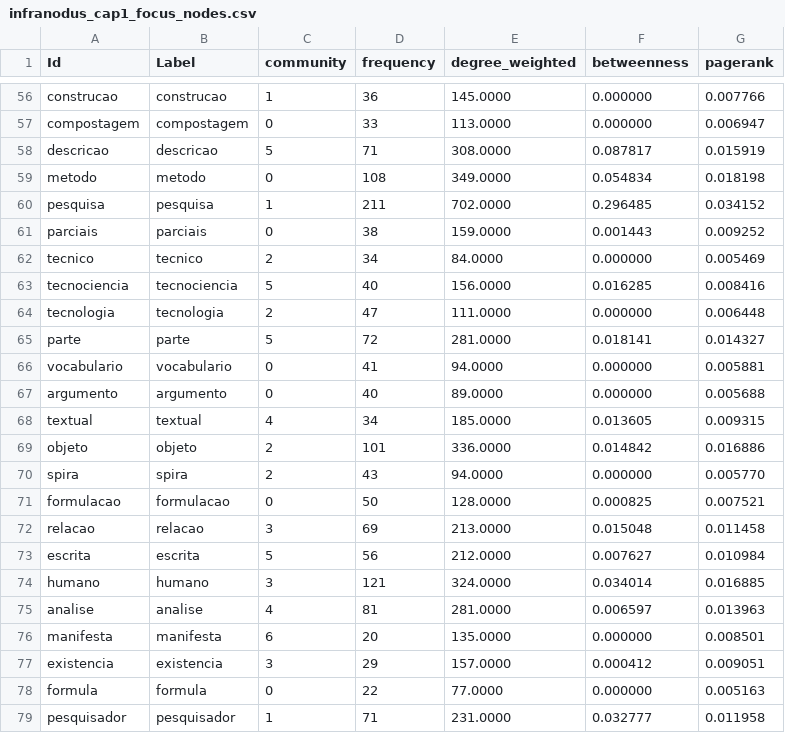
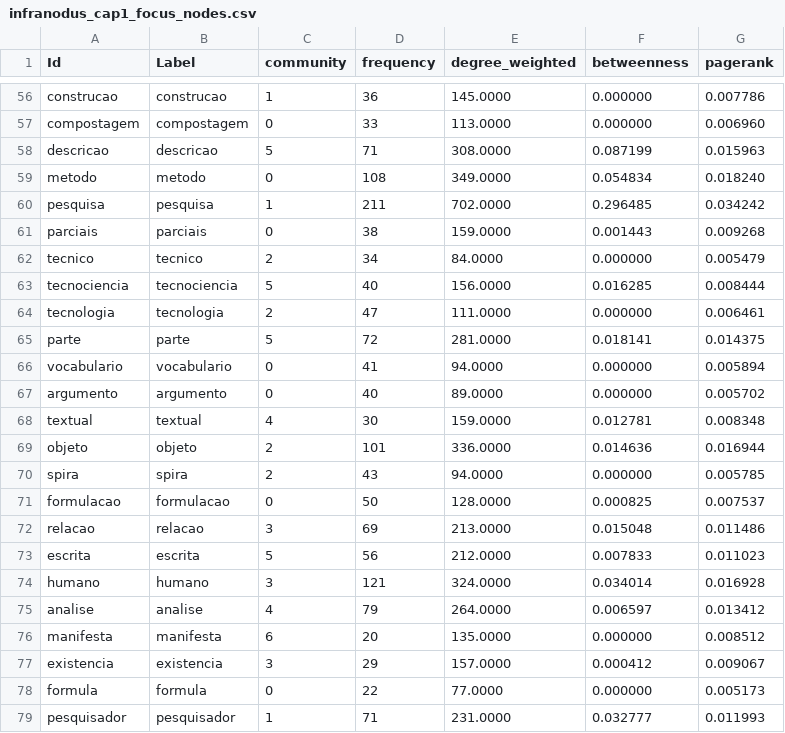
Before and after one commit to julianehelanski/etnografia-c4ai, a CSV file: infranodus/cap1/infranodus_cap1_focus_nodes.csv, drawn as a sheet; only a part is shown, gaps mark what is left out; the diff covers the shown part only; the diff names each change by its address in the sheet, - before the commit and + after, or states it on an @@ line.

```diff
--- a/infranodus/cap1/infranodus_cap1_focus_nodes.csv
+++ b/infranodus/cap1/infranodus_cap1_focus_nodes.csv
-G56 (pagerank): 0.007766
+G56 (pagerank): 0.007786
-G57 (pagerank): 0.006947
+G57 (pagerank): 0.006960
-F58 (betweenness): 0.087817
+F58 (betweenness): 0.087199
-G58 (pagerank): 0.015919
+G58 (pagerank): 0.015963
-G59 (pagerank): 0.018198
+G59 (pagerank): 0.018240
-G60 (pagerank): 0.034152
+G60 (pagerank): 0.034242
-G61 (pagerank): 0.009252
+G61 (pagerank): 0.009268
-G62 (pagerank): 0.005469
+G62 (pagerank): 0.005479
-G63 (pagerank): 0.008416
+G63 (pagerank): 0.008444
-G64 (pagerank): 0.006448
+G64 (pagerank): 0.006461
-G65 (pagerank): 0.014327
+G65 (pagerank): 0.014375
-G66 (pagerank): 0.005881
+G66 (pagerank): 0.005894
-G67 (pagerank): 0.005688
+G67 (pagerank): 0.005702
-D68 (frequency): 34
+D68 (frequency): 30
-E68 (degree_weighted): 185.0000
+E68 (degree_weighted): 159.0000
-F68 (betweenness): 0.013605
+F68 (betweenness): 0.012781
-G68 (pagerank): 0.009315
+G68 (pagerank): 0.008348
-F69 (betweenness): 0.014842
+F69 (betweenness): 0.014636
-G69 (pagerank): 0.016886
+G69 (pagerank): 0.016944
-G70 (pagerank): 0.005770
+G70 (pagerank): 0.005785
-G71 (pagerank): 0.007521
+G71 (pagerank): 0.007537
-G72 (pagerank): 0.011458
+G72 (pagerank): 0.011486
-F73 (betweenness): 0.007627
+F73 (betweenness): 0.007833
-G73 (pagerank): 0.010984
+G73 (pagerank): 0.011023
-G74 (pagerank): 0.016885
+G74 (pagerank): 0.016928
-D75 (frequency): 81
+D75 (frequency): 79
-E75 (degree_weighted): 281.0000
+E75 (degree_weighted): 264.0000
-G75 (pagerank): 0.013963
+G75 (pagerank): 0.013412
-G76 (pagerank): 0.008501
+G76 (pagerank): 0.008512
-G77 (pagerank): 0.009051
+G77 (pagerank): 0.009067
-G78 (pagerank): 0.005163
+G78 (pagerank): 0.005173
-G79 (pagerank): 0.011958
+G79 (pagerank): 0.011993
```
Also changed, not shown: 86 edited cells elsewhere in this file, infranodus/cap1/infranodus_cap1_edges.csv, infranodus/cap1/infranodus_cap1_focus_edges.csv, 22 other files.
